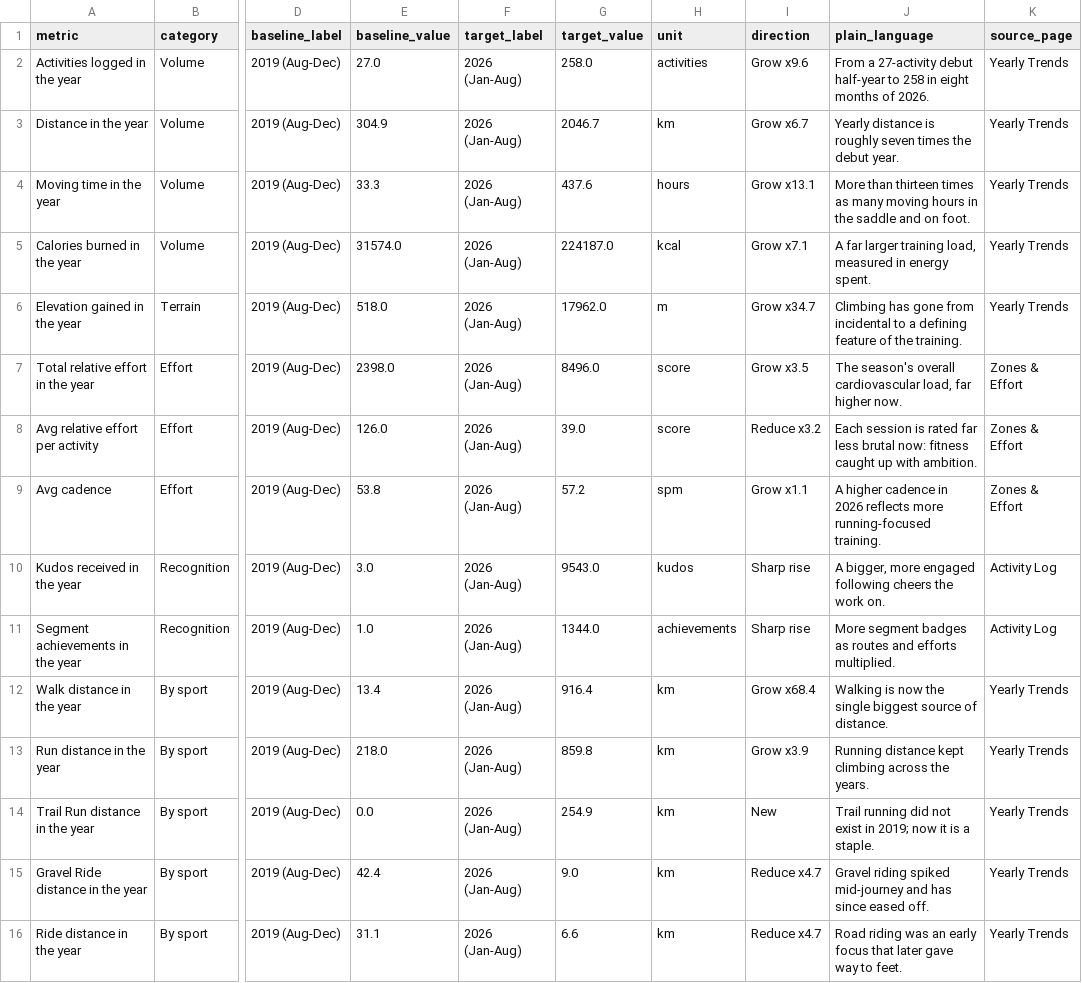
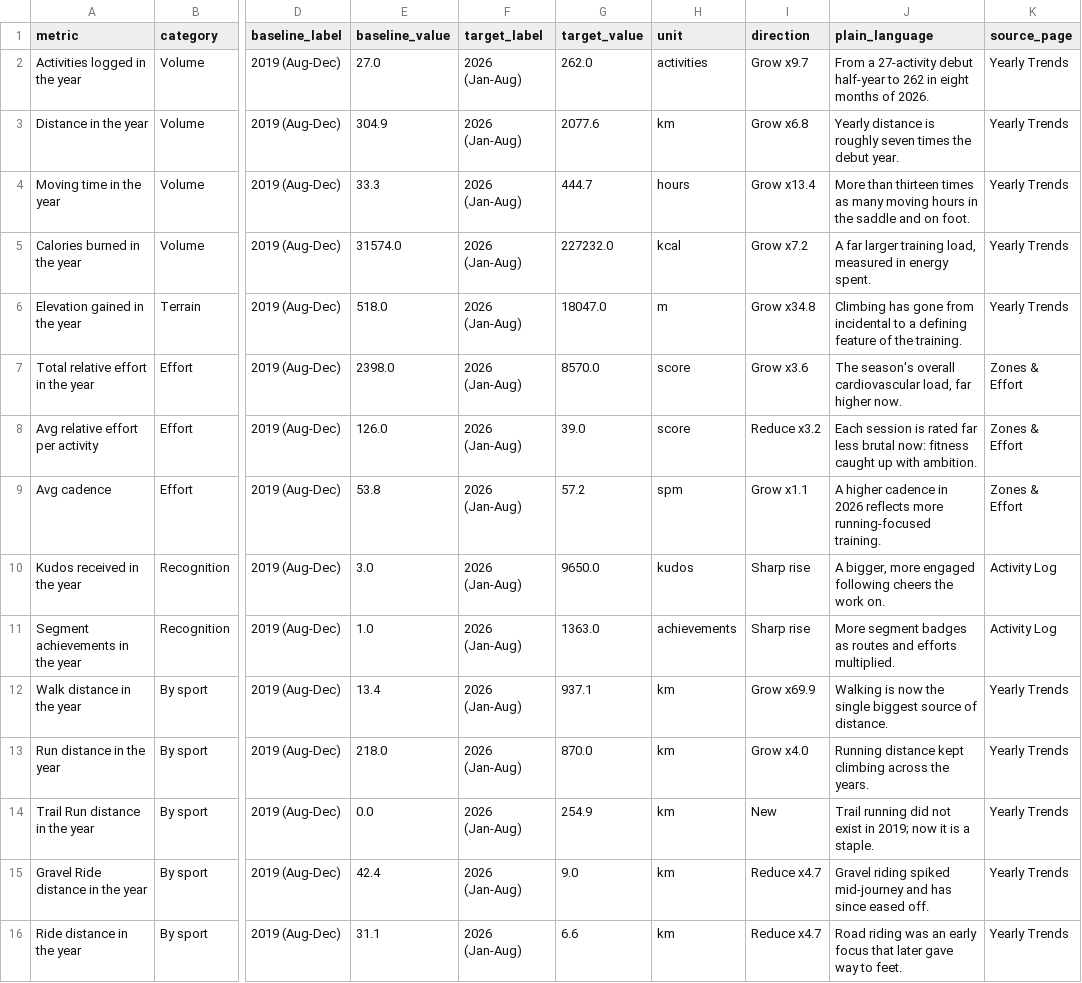
Before and after one commit to hpgerald/my-strava-journey, a CSV file: public/data/comparisons.csv, drawn as a sheet; only a part is shown, gaps mark what is left out; the diff names each change by its address in the sheet, - before the commit and + after, or states it on an @@ line.

```diff
--- a/public/data/comparisons.csv
+++ b/public/data/comparisons.csv
-G2 (target_value): 258.0
+G2 (target_value): 262.0
-I2 (direction): Grow x9.6
+I2 (direction): Grow x9.7
-J2 (plain_language): …half-year to 258 in eight…
+J2 (plain_language): …half-year to 262 in eight…
-G3 (target_value): 2046.7
+G3 (target_value): 2077.6
-I3 (direction): Grow x6.7
+I3 (direction): Grow x6.8
-G4 (target_value): 437.6
+G4 (target_value): 444.7
-I4 (direction): Grow x13.1
+I4 (direction): Grow x13.4
-G5 (target_value): 224187.0
+G5 (target_value): 227232.0
-I5 (direction): Grow x7.1
+I5 (direction): Grow x7.2
-G6 (target_value): 17962.0
+G6 (target_value): 18047.0
-I6 (direction): Grow x34.7
+I6 (direction): Grow x34.8
-G7 (target_value): 8496.0
+G7 (target_value): 8570.0
-I7 (direction): Grow x3.5
+I7 (direction): Grow x3.6
-G10 (target_value): 9543.0
+G10 (target_value): 9650.0
-G11 (target_value): 1344.0
+G11 (target_value): 1363.0
-G12 (target_value): 916.4
+G12 (target_value): 937.1
-I12 (direction): Grow x68.4
+I12 (direction): Grow x69.9
-G13 (target_value): 859.8
+G13 (target_value): 870.0
-I13 (direction): Grow x3.9
+I13 (direction): Grow x4.0
```
Also changed, not shown: public/data/activities.csv, public/data/fun_journey.csv, 6 other files.
